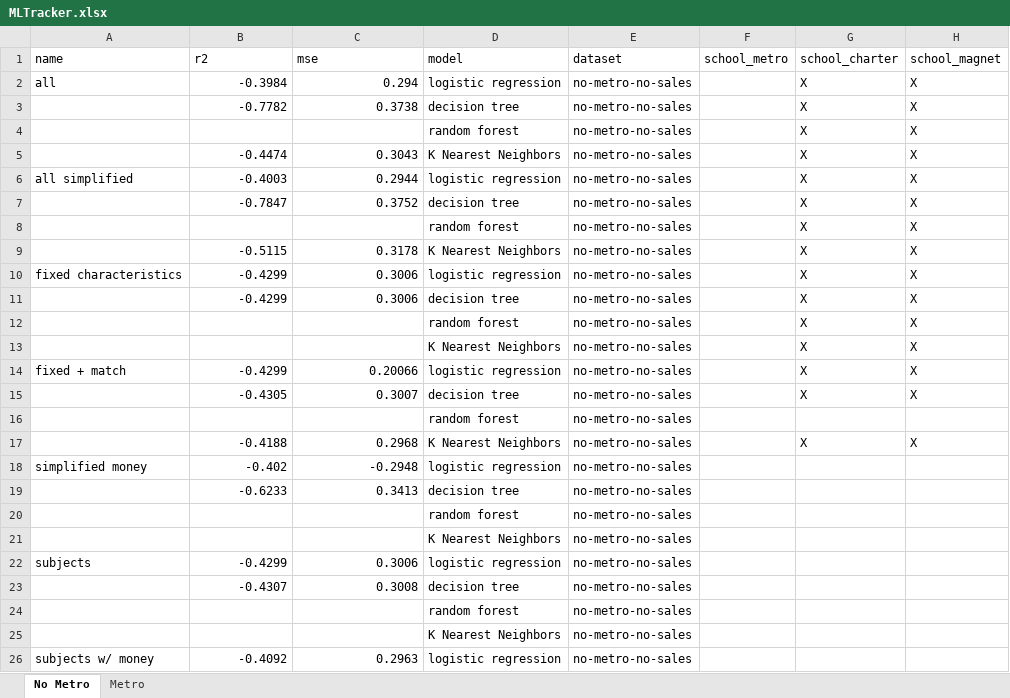
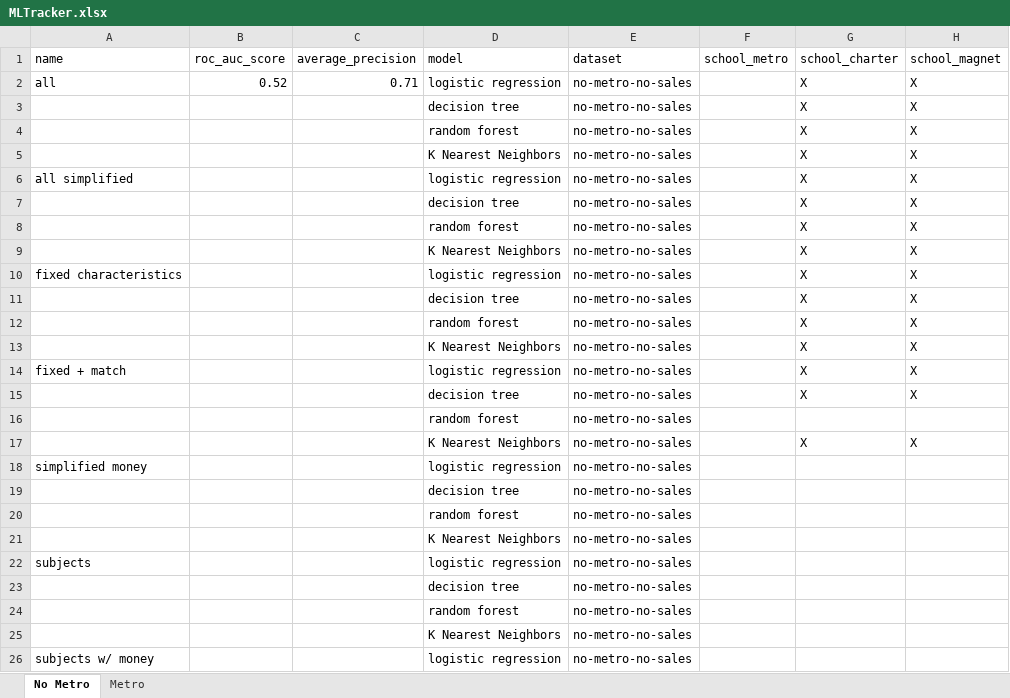
Before and after one commit to ckhelmer/DonorsChoose, an Excel workbook: MLTracker.xlsx, sheet No Metro, drawn as a sheet; only a part is shown; values as stored, in another font and other column widths than the file's, no borders; the diff covers the shown part only; the diff names each change by its address in the sheet, - before the commit and + after, or states it on an @@ line.

```diff
--- a/MLTracker.xlsx (sheet No Metro)
+++ b/MLTracker.xlsx (sheet No Metro)
-B1: r2
+B1: roc_auc_score
-C1: mse
+C1: average_precision
-B2: -0.3984
+B2: 0.52
-C2: 0.294
+C2: 0.71
-B3: -0.7782
+B3: (empty)
-C3: 0.3738
+C3: (empty)
-B5: -0.4474
+B5: (empty)
-C5: 0.3043
+C5: (empty)
-B6: -0.4003
+B6: (empty)
-C6: 0.2944
+C6: (empty)
-B7: -0.7847
+B7: (empty)
-C7: 0.3752
+C7: (empty)
-B9: -0.5115
+B9: (empty)
-C9: 0.3178
+C9: (empty)
-B10:B11: -0.4299
+B10:B11: (empty)
-C10:C11: 0.3006
+C10:C11: (empty)
-B14: -0.4299
+B14: (empty)
-C14: 0.20066
+C14: (empty)
-B15: -0.4305
+B15: (empty)
-C15: 0.3007
+C15: (empty)
-B17: -0.4188
+B17: (empty)
-C17: 0.2968
+C17: (empty)
-B18: -0.402
+B18: (empty)
-C18: -0.2948
+C18: (empty)
-B19: -0.6233
+B19: (empty)
-C19: 0.3413
+C19: (empty)
-B22: -0.4299
+B22: (empty)
-C22: 0.3006
+C22: (empty)
-B23: -0.4307
+B23: (empty)
-C23: 0.3008
+C23: (empty)
-B26: -0.4092
+B26: (empty)
-C26: 0.2963
+C26: (empty)
```
Also changed, not shown: 12 edited cells elsewhere in this sheet, 41 other files.
